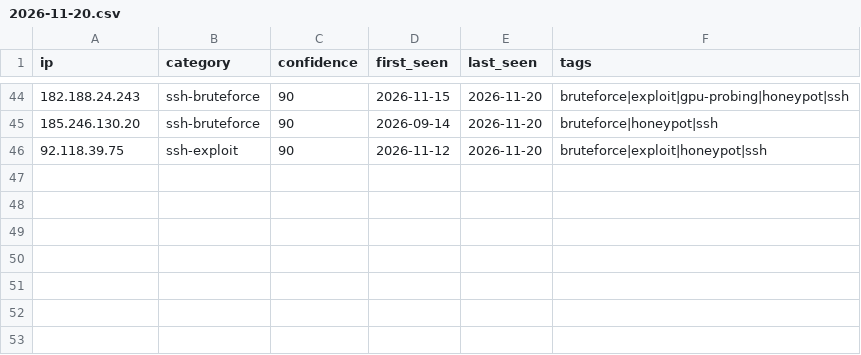
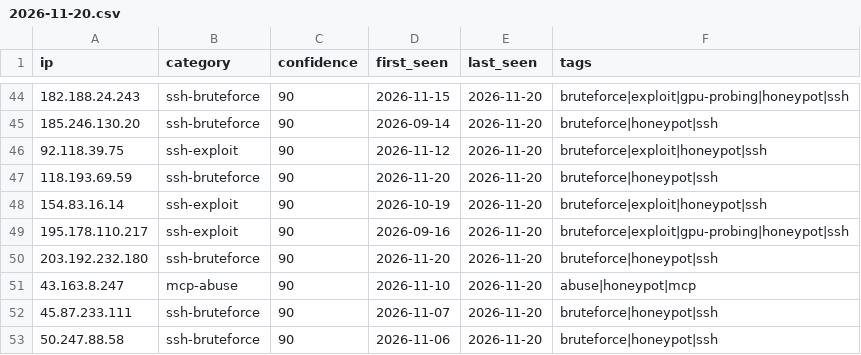
Before and after one commit to Zikmadol/trapline-ioc, a CSV file: daily/2026-11-20.csv, drawn as a sheet; only a part is shown, gaps mark what is left out.

```diff
--- a/daily/2026-11-20.csv
+++ b/daily/2026-11-20.csv
@@ -46 +46,8 @@ ip,category,confidence,first_seen,last_seen,tags
 92.118.39.75,ssh-exploit,90,2026-11-12,2026-11-20,bruteforce|exploit|honeypot|ssh
+118.193.69.59,ssh-bruteforce,90,2026-11-20,2026-11-20,bruteforce|honeypot|ssh
+154.83.16.14,ssh-exploit,90,2026-10-19,2026-11-20,bruteforce|exploit|honeypot|ssh
+195.178.110.217,ssh-exploit,90,2026-09-16,2026-11-20,bruteforce|exploit|gpu-probing|honeypot|ssh
+203.192.232.180,ssh-bruteforce,90,2026-11-20,2026-11-20,bruteforce|honeypot|ssh
+43.163.8.247,mcp-abuse,90,2026-11-10,2026-11-20,abuse|honeypot|mcp
+45.87.233.111,ssh-bruteforce,90,2026-11-07,2026-11-20,bruteforce|honeypot|ssh
+50.247.88.58,ssh-bruteforce,90,2026-11-06,2026-11-20,bruteforce|honeypot|ssh
```
Also changed, not shown: feeds/ai-infra.csv, feeds/all-observed.csv, 13 other files.
